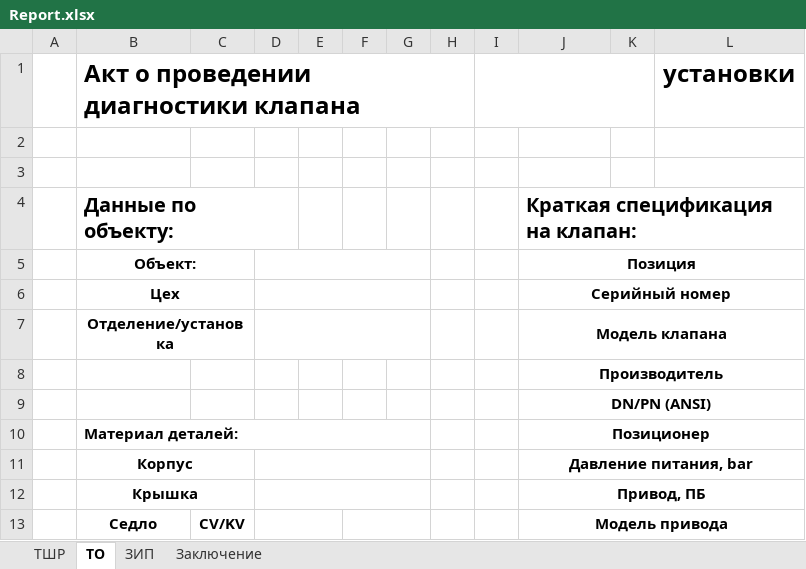
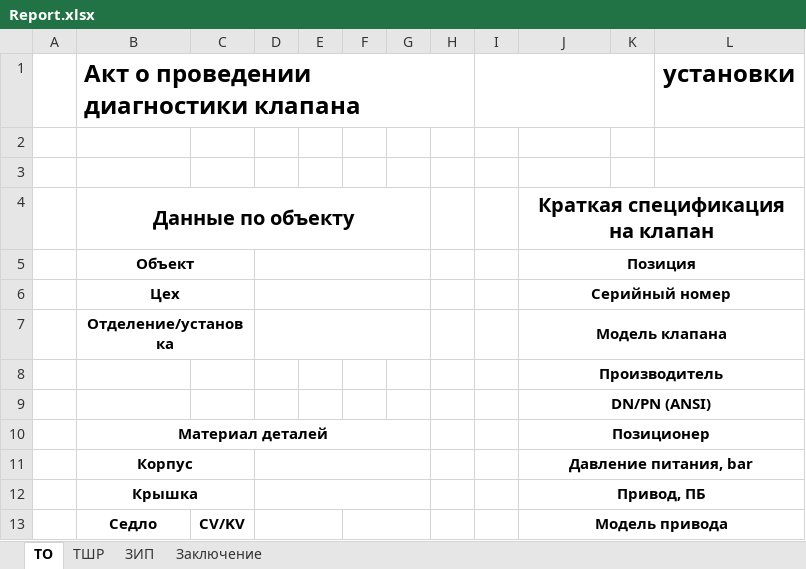
Before and after one commit to Rekvim/MpiSkiLite, an Excel workbook: Reports/Report.xlsx, sheet ТО, drawn as a sheet; only a part is shown; values as stored, in another font and other column widths than the file's, no borders; the diff names each change by its address in the sheet, - before the commit and + after, or states it on an @@ line.

```diff
--- a/Reports/Report.xlsx (sheet ТО)
+++ b/Reports/Report.xlsx (sheet ТО)
@@ sheet tab order changed: ТО | ТШР | ЗИП | Заключение @@
-B4: Данные по объекту:
+B4: Данные по объекту
-B4 alignment: left
+B4 alignment: center
-B4:D4 merged
+B4:G4 merged
-J4: Краткая спецификация на клапан:
+J4: Краткая спецификация на клапан
-J4 alignment: left
+J4 alignment: center
-B5: Объект:
+B5: Объект
-B10: Материал деталей:
+B10: Материал деталей
-B10 alignment: left
+B10 alignment: center
```
Also changed, not shown: sheet ТШР, 15 other files.
